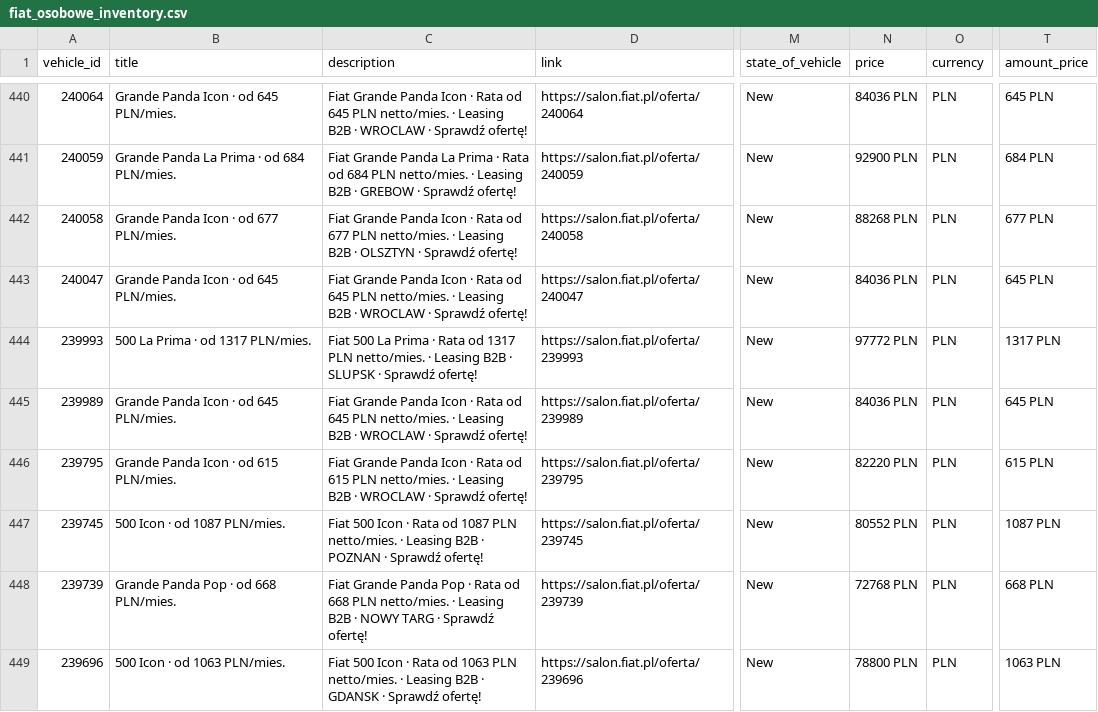
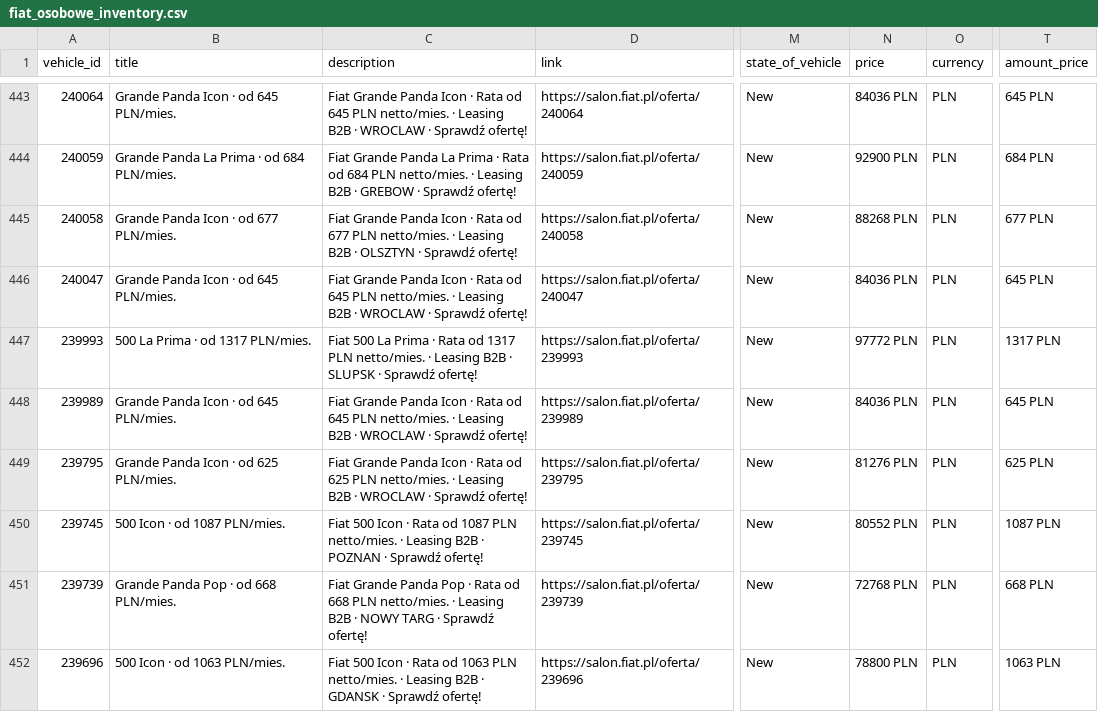
Before and after one commit to Andy11001/-alfa-inventory, a CSV file: data/fiat_osobowe_inventory.csv, drawn as a sheet; only a part is shown, gaps mark what is left out; addresses are those after the commit; the diff covers the shown part only; the diff names each change by its address in the sheet, - before the commit and + after, or states it on an @@ line.

```diff
--- a/data/fiat_osobowe_inventory.csv
+++ b/data/fiat_osobowe_inventory.csv
-B449 (title): Grande Panda Icon · od 615 PLN/mies.
+B449 (title): Grande Panda Icon · od 625 PLN/mies.
-C449 (description): …Rata od 615 PLN netto/mies.…
+C449 (description): …Rata od 625 PLN netto/mies.…
-N449 (price): 82220 PLN
+N449 (price): 81276 PLN
-T449 (amount_price): 615 PLN
+T449 (amount_price): 625 PLN
```
Also changed, not shown: 3 added rows and 13 edited cells elsewhere in this file, 1 other file.
